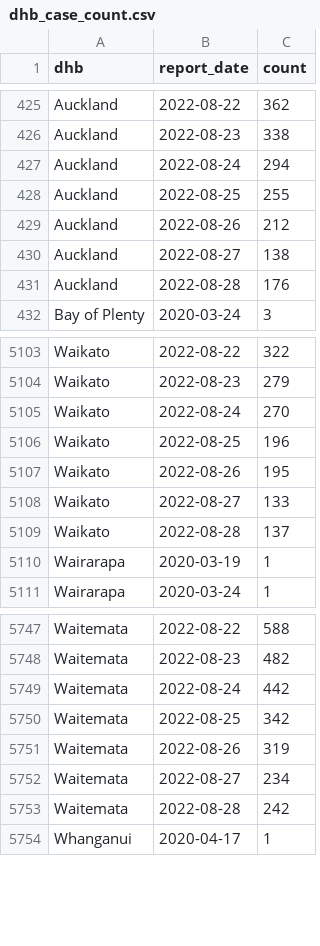
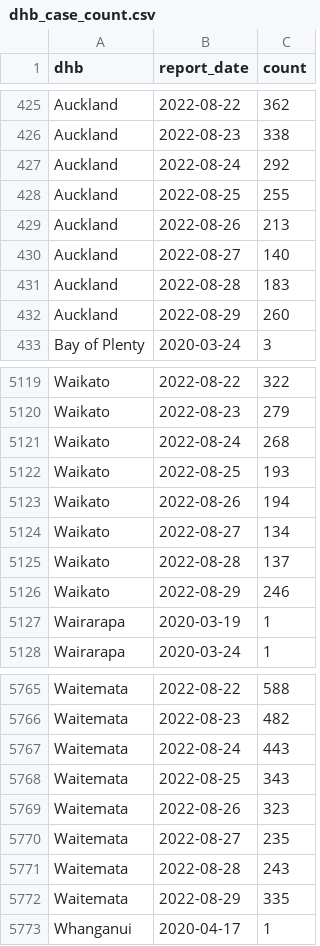
Before and after one commit to harkanwals/cdm, a CSV file: data/csvs/dhb_case_count.csv, drawn as a sheet; only a part is shown, gaps mark what is left out; the diff covers the shown part only.

```diff
--- a/data/csvs/dhb_case_count.csv
+++ b/data/csvs/dhb_case_count.csv
@@ -426,7 +426,8 @@ Auckland,2022-08-22,362
 Auckland,2022-08-23,338
-Auckland,2022-08-24,294
+Auckland,2022-08-24,292
 Auckland,2022-08-25,255
-Auckland,2022-08-26,212
-Auckland,2022-08-27,138
-Auckland,2022-08-28,176
+Auckland,2022-08-26,213
+Auckland,2022-08-27,140
+Auckland,2022-08-28,183
+Auckland,2022-08-29,260
 Bay of Plenty,2020-03-24,3
@@ -5104,7 +5120,8 @@ Waikato,2022-08-22,322
 Waikato,2022-08-23,279
-Waikato,2022-08-24,270
-Waikato,2022-08-25,196
-Waikato,2022-08-26,195
-Waikato,2022-08-27,133
+Waikato,2022-08-24,268
+Waikato,2022-08-25,193
+Waikato,2022-08-26,194
+Waikato,2022-08-27,134
 Waikato,2022-08-28,137
+Waikato,2022-08-29,246
 Wairarapa,2020-03-19,1
@@ -5748,7 +5766,8 @@ Waitemata,2022-08-22,588
 Waitemata,2022-08-23,482
-Waitemata,2022-08-24,442
-Waitemata,2022-08-25,342
-Waitemata,2022-08-26,319
-Waitemata,2022-08-27,234
-Waitemata,2022-08-28,242
+Waitemata,2022-08-24,443
+Waitemata,2022-08-25,343
+Waitemata,2022-08-26,323
+Waitemata,2022-08-27,235
+Waitemata,2022-08-28,243
+Waitemata,2022-08-29,335
 Whanganui,2020-04-17,1
```
Also changed, not shown: 17 added rows and 20 edited cells elsewhere in this file, 1 other file.
